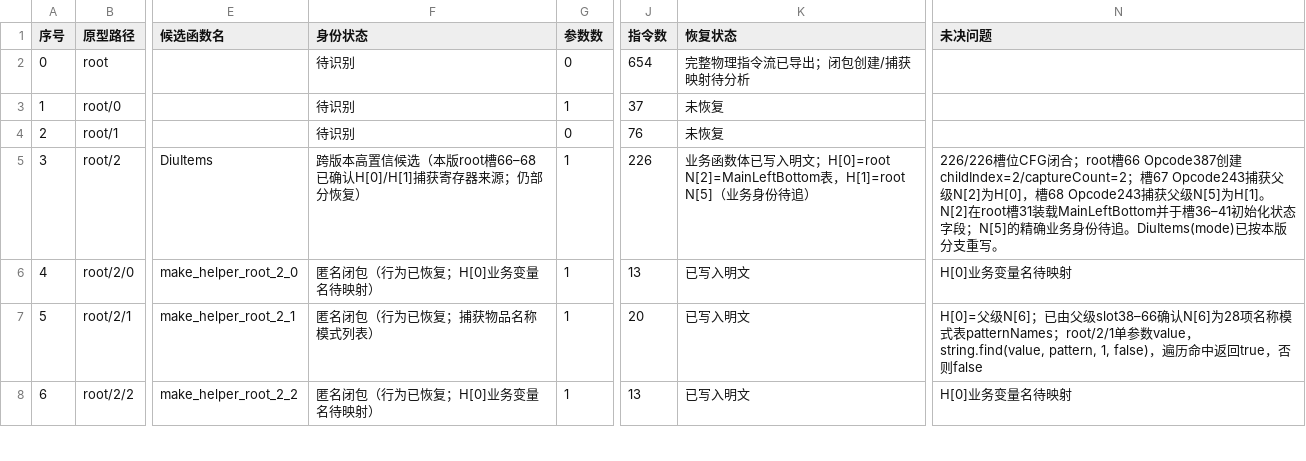
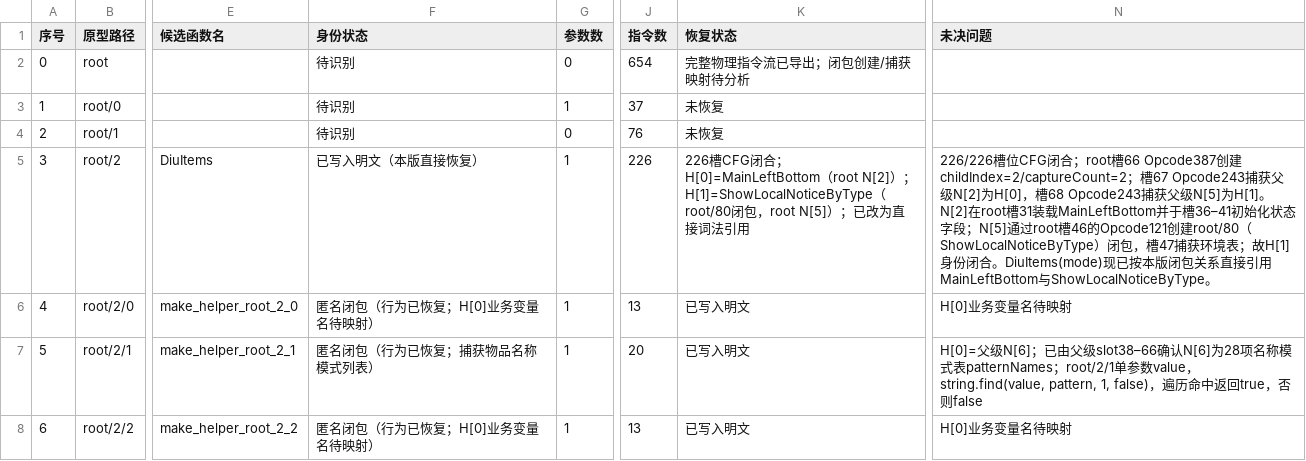
Before and after one commit to panchengdong88888/wjjm, a CSV file: 11.16/函数状态.csv, drawn as a sheet; only a part is shown, gaps mark what is left out; the diff names each change by its address in the sheet, - before the commit and + after, or states it on an @@ line.

Commit message:
升级root/2为已写入明文并记录捕获身份

```diff
--- a/11.16/函数状态.csv
+++ b/11.16/函数状态.csv
-F5 (身份状态): 跨版本高置信候选（本版root槽66–68已确认H[0]/H[1]捕获寄存器来源；仍部分恢复）
+F5 (身份状态): 已写入明文（本版直接恢复）
-K5 (恢复状态): 业务函数体已写入明文；H[0]=root N[2]=MainLeftBottom表，H[1]=root N[5]（业务身份待追）
+K5 (恢复状态): 226槽CFG闭合；H[0]=MainLeftBottom（root N[2]）；H[1]=ShowLocalNoticeByType（root/80闭包，root N[5]）；已改为直接词法引用
-N5 (未决问题): …；N[5]的精确业务身份待追。DiuItems(mode)已按本版分支重写。
+N5 (未决问题): …；N[5]通过root槽46的Opcode121创建root/80（ShowLocalNoticeByType）闭包，槽47捕获环境表；故H[1]身份闭合。DiuItems(mode)现已按本版闭包关系直接引用MainLeftBottom与ShowLocalNoticeByType。
```
